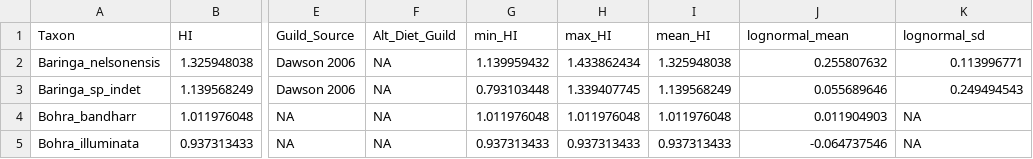
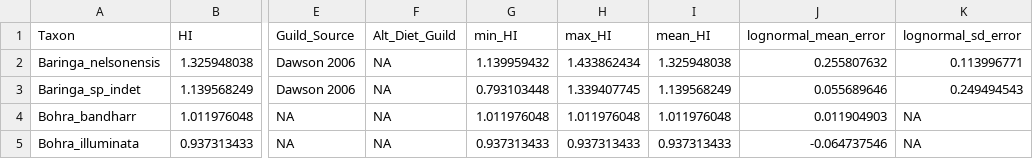
Before and after one commit to IanGBrennan/FossilUncertainty, a CSV file: Data/Macropodinae_Hypsodonty_Data.csv, drawn as a sheet; only a part is shown, gaps mark what is left out; the diff names each change by its address in the sheet, - before the commit and + after, or states it on an @@ line.

```diff
--- a/Data/Macropodinae_Hypsodonty_Data.csv
+++ b/Data/Macropodinae_Hypsodonty_Data.csv
-J1: lognormal_mean
+J1: lognormal_mean_error
-K1: lognormal_sd
+K1: lognormal_sd_error
```
Also changed, not shown: Data/Macropodinae_Taxa_Ages.csv, 2 other files.
